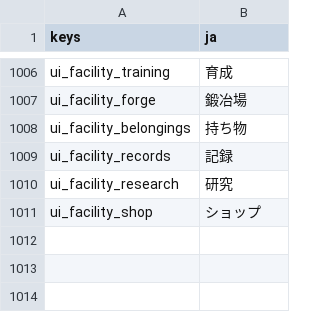
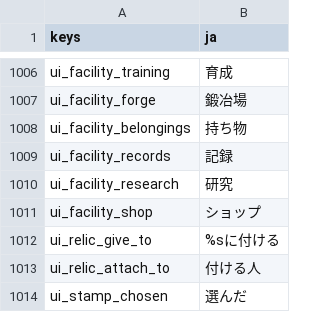
Before and after one commit to darkouji0105/pomodoro-heroes, a CSV file: localization/ja.csv, drawn as a sheet; only a part is shown, gaps mark what is left out; the diff names each change by its address in the sheet, - before the commit and + after, or states it on an @@ line.

```diff
--- a/localization/ja.csv
+++ b/localization/ja.csv
+row 1012: ui_relic_give_to | %sに付ける
+row 1013: ui_relic_attach_to | 付ける人
+row 1014: ui_stamp_chosen | 選んだ
```
Also changed, not shown: 9 other files.
